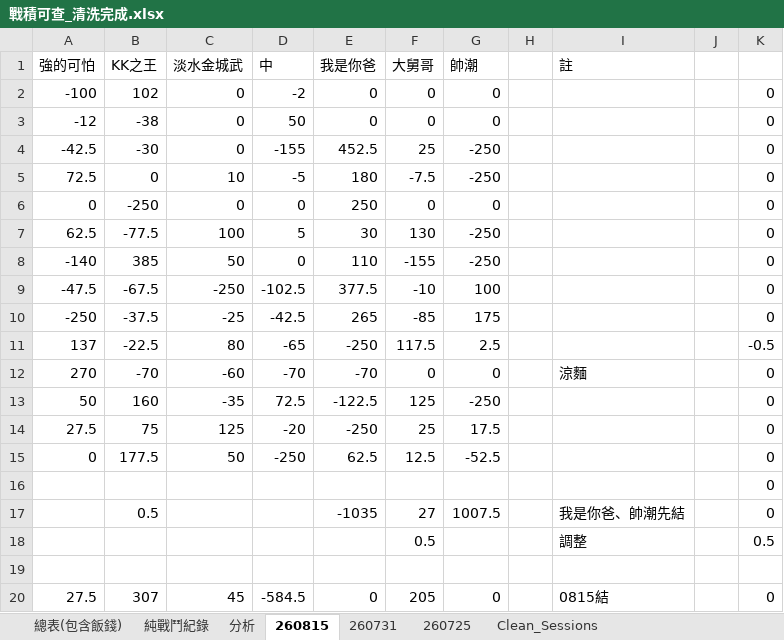
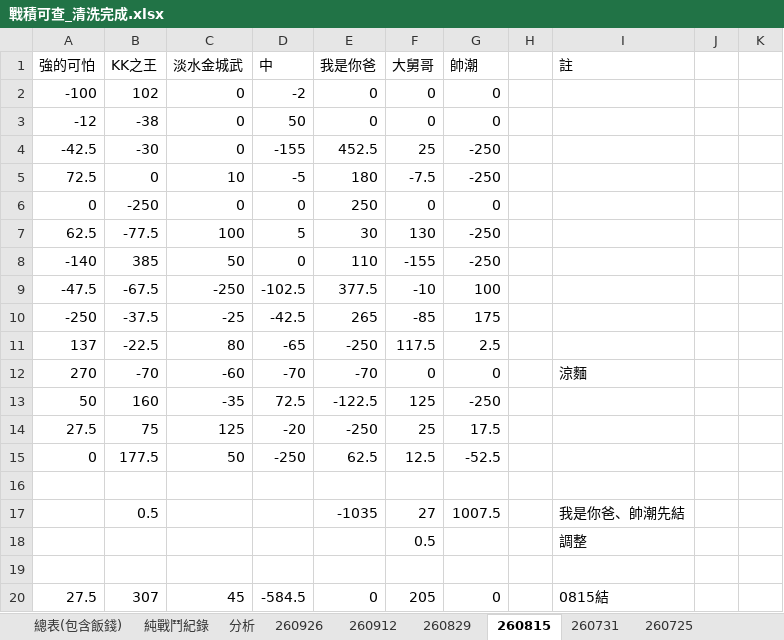
Before and after one commit to maurice1117/Holdem-Assistant, an Excel workbook: data/戰積可查_清洗完成.xlsx, sheet 260815, drawn as a sheet; values as stored, in another font and other column widths than the file's, no borders; charts and pictures not drawn; removed rows and columns are numbered as before the commit, all else as after; the diff names each change by its address in the sheet, - before the commit and + after, or states it on an @@ line.

```diff
--- a/data/戰積可查_清洗完成.xlsx (sheet 260815)
+++ b/data/戰積可查_清洗完成.xlsx (sheet 260815)
+sheet tab: 260926
+sheet tab: 260912
+sheet tab: 260829
-K2:K10: 0
+K2:K10: (empty)
-K11: -0.5
+K11: (empty)
-K12:K15: 0
+K12:K15: (empty)
-row 16:  |  |  |  |  |  |  |  |  |  | 0
-row 17:  | 0.5 |  |  | -1035 | 27 | 1007.5 |  | 我是你爸、帥潮先結 |  | 0
-row 18:  |  |  |  |  | 0.5 |  |  | 調整 |  | 0.5
+row 17:  | 0.5 |  |  | -1035 | 27 | 1007.5 |  | 我是你爸、帥潮先結
+row 18:  |  |  |  |  | 0.5 |  |  | 調整
+row 19: (empty)
-K20: 0
+K20: (empty)
```
Also changed, not shown: sheet Clean_SessionResults, sheet 純戰鬥紀錄, sheet Clean_Sessions, sheet 分析, sheet 總表(包含飯錢), formulas that keep their value, charts or pictures, 3 other files.
